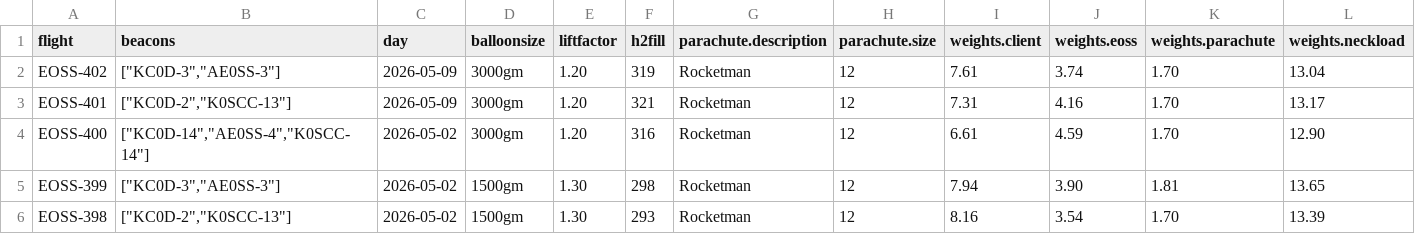
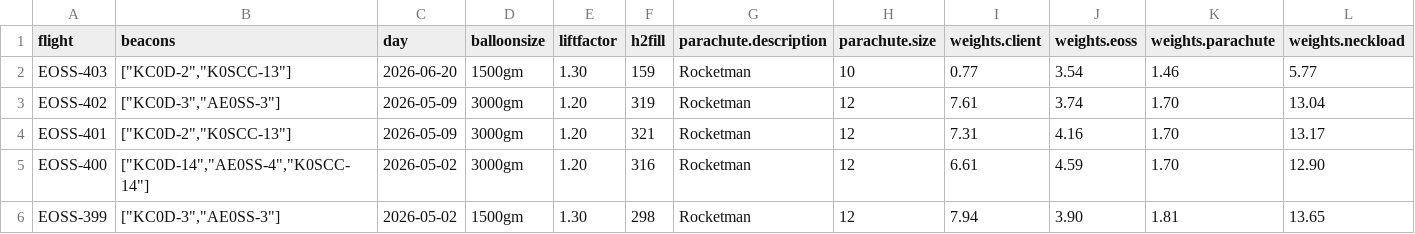
Before and after one commit to edgeofspace/historicaldata, a CSV file: flightlist.csv, drawn as a sheet; only a part is shown; the shorter side is filled out with more unchanged rows; rows hold the shown columns only; the diff names each change by its address in the sheet, - before the commit and + after, or states it on an @@ line.

```diff
--- a/flightlist.csv
+++ b/flightlist.csv
+row 2: EOSS-403 | ["KC0D-2","K0SCC-13"] | 2026-06-20 | 1500gm | 1.30 | 159 | Rocketman | 10 | 0.77 | 3.54 | 1.46 | 5.77
```
Also changed, not shown: output/csv/flights_metadata.csv, 9 other files.
